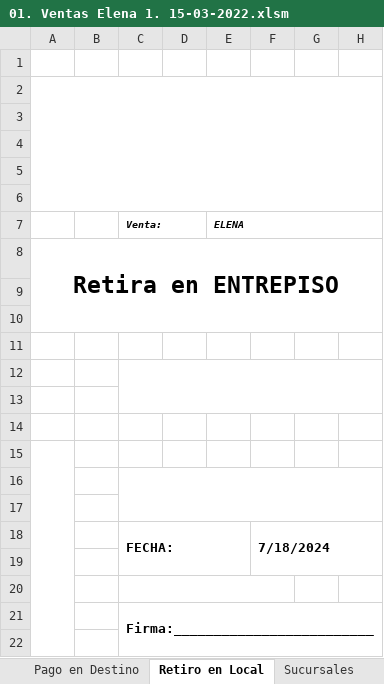
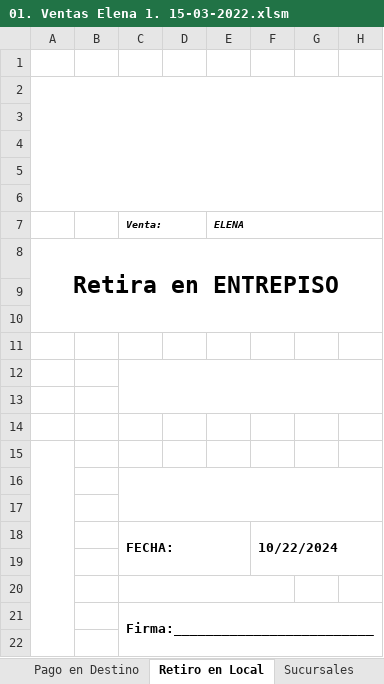
Before and after one commit to edgardoraul/archivos_bat, an Excel workbook: 01. Ventas Elena 1. 15-03-2022.xlsm, sheet Retiro en Local, drawn as a sheet; only a part is shown; values as stored, in another font and other column widths than the file's, no borders; charts and pictures not drawn; the diff names each change by its address in the sheet, - before the commit and + after, or states it on an @@ line.

```diff
--- a/01. Ventas Elena 1. 15-03-2022.xlsm (sheet Retiro en Local)
+++ b/01. Ventas Elena 1. 15-03-2022.xlsm (sheet Retiro en Local)
-F18: 7/18/2024
+F18: 10/22/2024
```
Also changed, not shown: sheet Proforma, ListadoImagenesWeb.xlsm.
